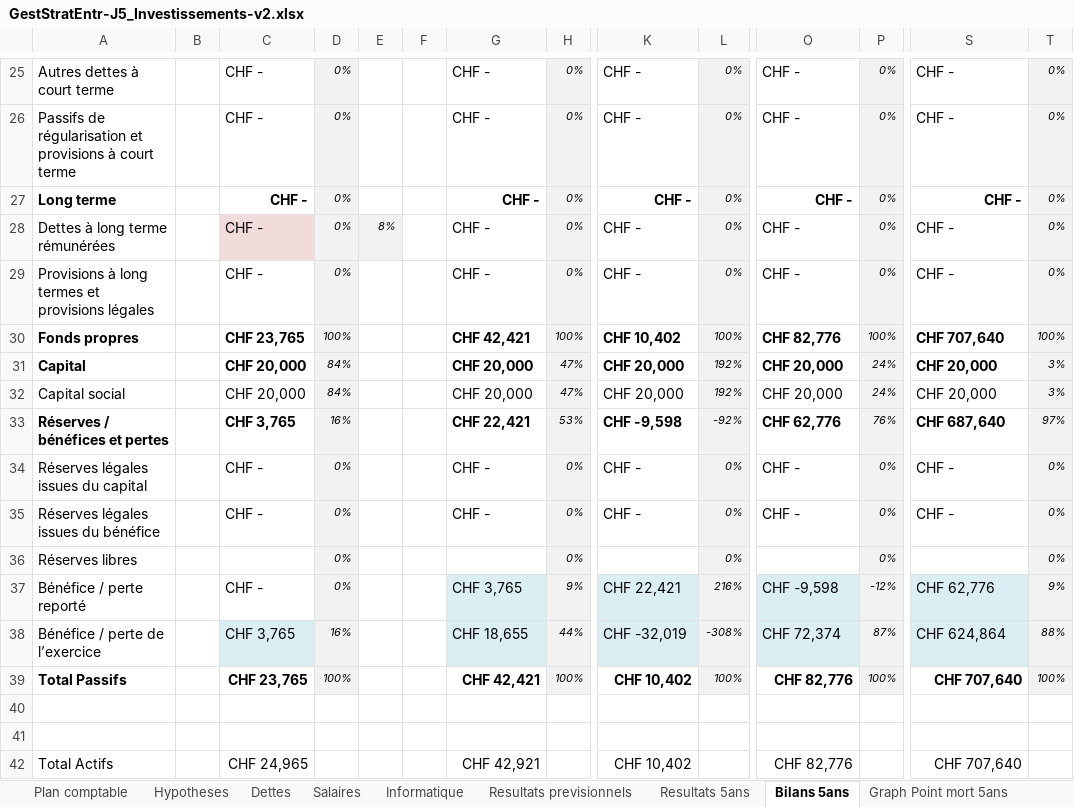
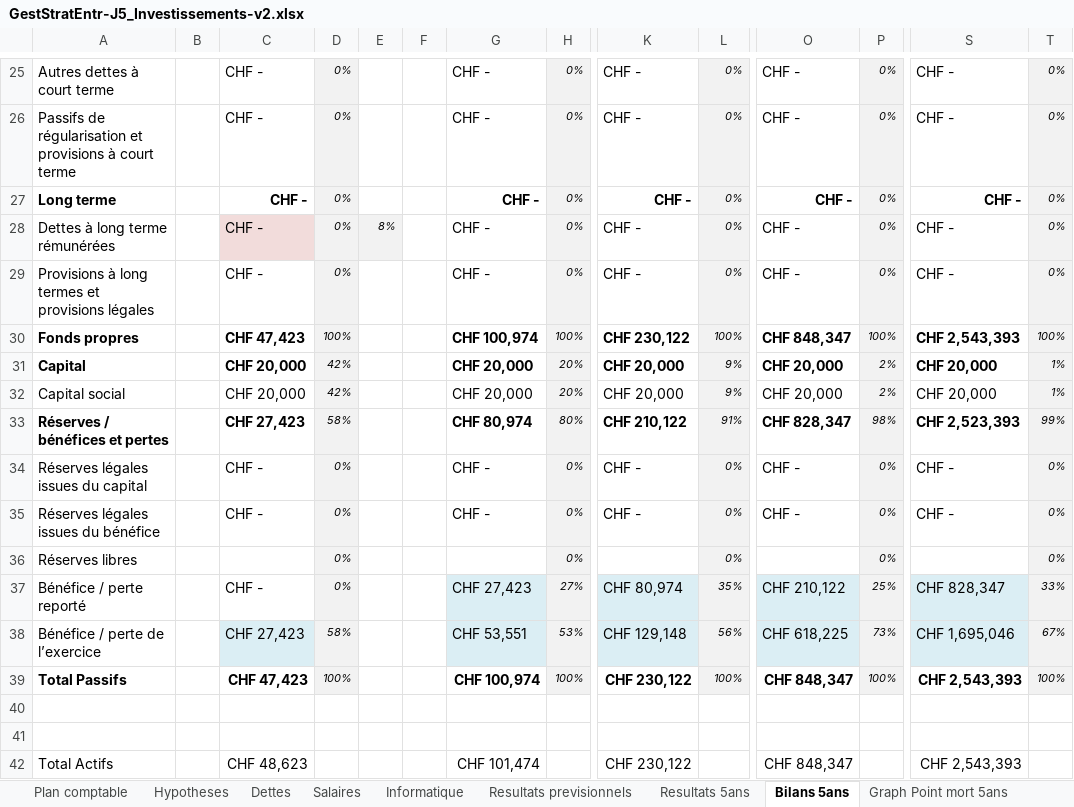
Before and after one commit to joelschaer/GET_Projet_Bonbons, an Excel workbook: GestStratEntr-J5_Investissements-v2.xlsx, sheet Bilans 5ans, drawn as a sheet; only a part is shown, gaps mark what is left out; values as stored, in another font and other column widths than the file's, no borders; removed rows and columns are numbered as before the commit, all else as after; rows hold the shown columns only; the diff covers the shown part only; the diff names each change by its address in the sheet, - before the commit and + after, or states it on an @@ line.

```diff
--- a/GestStratEntr-J5_Investissements-v2.xlsx (sheet Bilans 5ans)
+++ b/GestStratEntr-J5_Investissements-v2.xlsx (sheet Bilans 5ans)
-C30: CHF 23,765
+C30: CHF 47,423
-G30: CHF 42,421
+G30: CHF 100,974
-K30: CHF 10,402
+K30: CHF 230,122
-O30: CHF 82,776
+O30: CHF 848,347
-S30: CHF 707,640
+S30: CHF 2,543,393
-D31:D32: 84%
+D31:D32: 42%
-H31:H32: 47%
+H31:H32: 20%
-L31:L32: 192%
+L31:L32: 9%
-P31:P32: 24%
+P31:P32: 2%
-T31:T32: 3%
+T31:T32: 1%
-row 33: Réserves / bénéfices et pertes |  | CHF 3,765 | 16% |  |  | CHF 22,421 | 53% | CHF -9,598 | -92% | CHF 62,776 | 76% | CHF 687,640 | 97%
+row 33: Réserves / bénéfices et pertes |  | CHF 27,423 | 58% |  |  | CHF 80,974 | 80% | CHF 210,122 | 91% | CHF 828,347 | 98% | CHF 2,523,393 | 99%
-G37: CHF 3,765
+G37: CHF 27,423
-H37: 9%
+H37: 27%
-K37: CHF 22,421
+K37: CHF 80,974
-L37: 216%
+L37: 35%
-O37: CHF -9,598
+O37: CHF 210,122
-P37: -12%
+P37: 25%
-S37: CHF 62,776
+S37: CHF 828,347
-T37: 9%
+T37: 33%
-row 38: Bénéfice / perte de l’exercice |  | CHF 3,765 | 16% |  |  | CHF 18,655 | 44% | CHF -32,019 | -308% | CHF 72,374 | 87% | CHF 624,864 | 88%
+row 38: Bénéfice / perte de l’exercice |  | CHF 27,423 | 58% |  |  | CHF 53,551 | 53% | CHF 129,148 | 56% | CHF 618,225 | 73% | CHF 1,695,046 | 67%
-C39: CHF 23,765
+C39: CHF 47,423
-G39: CHF 42,421
+G39: CHF 100,974
-K39: CHF 10,402
+K39: CHF 230,122
-O39: CHF 82,776
+O39: CHF 848,347
-S39: CHF 707,640
+S39: CHF 2,543,393
-C42: CHF 24,965
+C42: CHF 48,623
-G42: CHF 42,921
+G42: CHF 101,474
-K42: CHF 10,402
+K42: CHF 230,122
-O42: CHF 82,776
+O42: CHF 848,347
-S42: CHF 707,640
+S42: CHF 2,543,393
```
Also changed, not shown: 1 added row, 1 removed row and 26 edited cells elsewhere in this sheet, sheet Resultats previsionnels, sheet Salaires, sheet Resultats 5ans, sheet Hypotheses, formulas that keep their value, charts or pictures.
